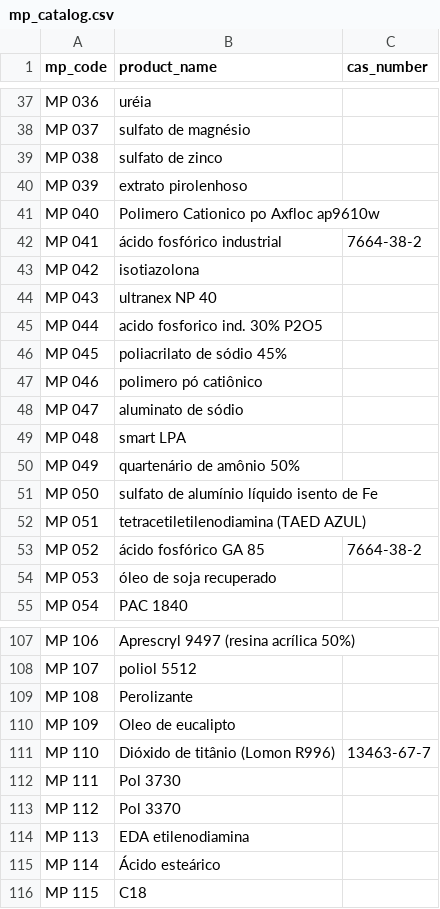
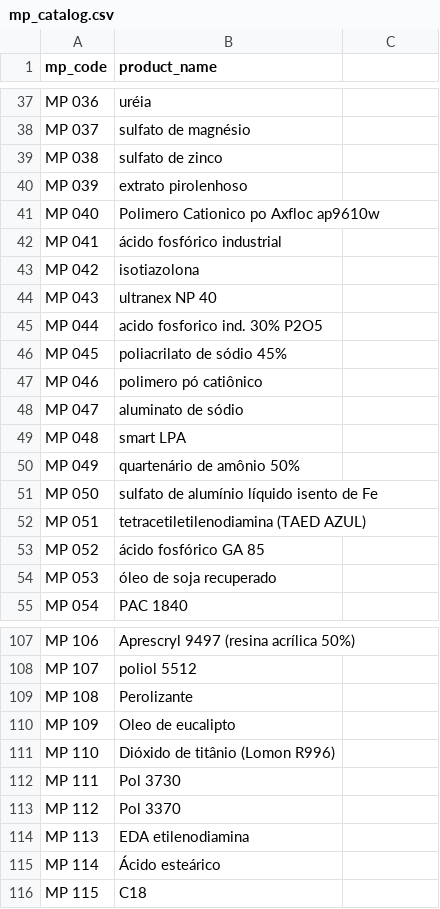
Before and after one commit to Augustonibras/OniSource, a CSV file: config/mp_catalog.csv, drawn as a sheet; only a part is shown, gaps mark what is left out; the diff names each change by its address in the sheet, - before the commit and + after, or states it on an @@ line.

```diff
--- a/config/mp_catalog.csv
+++ b/config/mp_catalog.csv
-C1: cas_number
+C1: (empty)
-C42: 7664-38-2
+C42: (empty)
-C53: 7664-38-2
+C53: (empty)
-C111: 13463-67-7
+C111: (empty)
```
Also changed, not shown: 17 other files.
